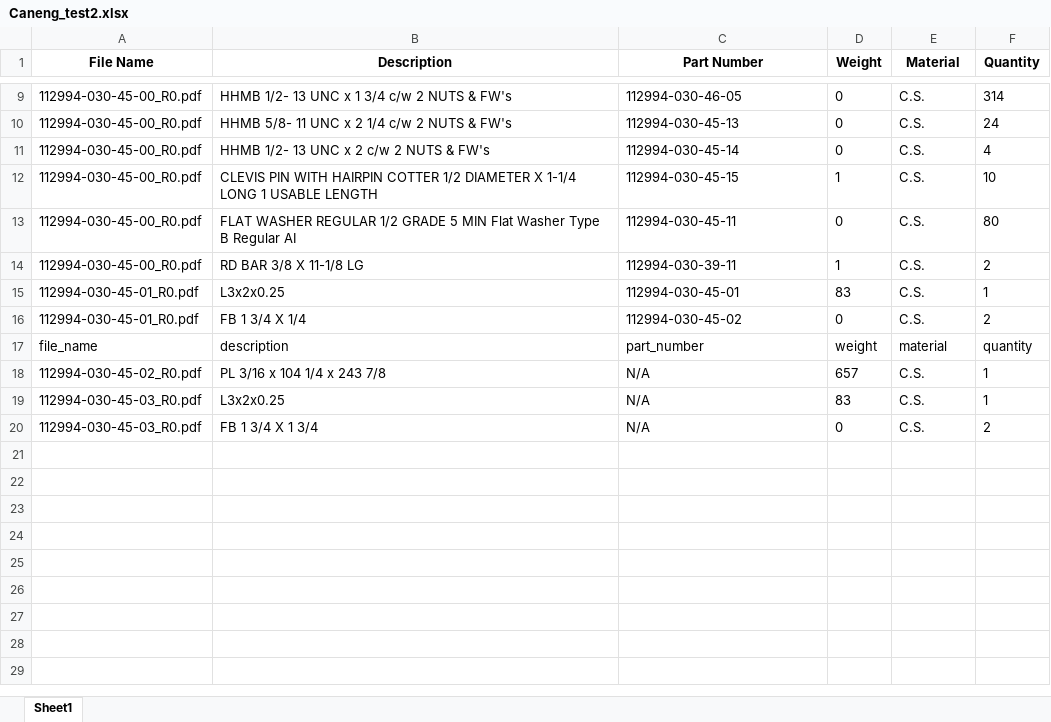
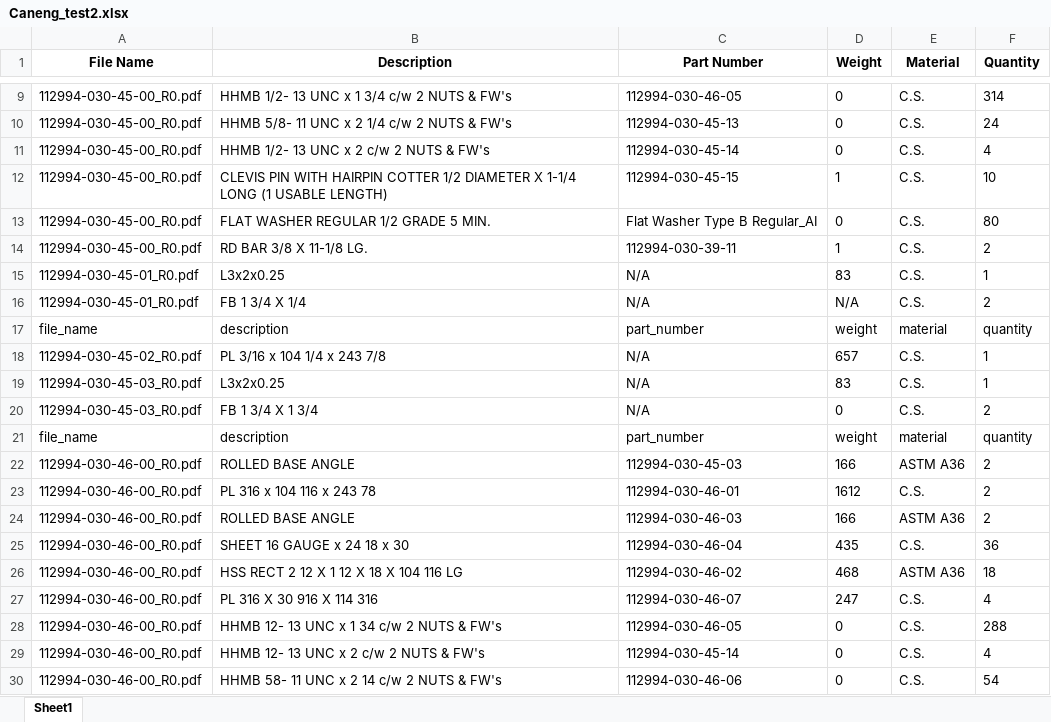
Before and after one commit to nailujMay/pdfdrawing_app, an Excel workbook: Caneng_test2.xlsx, sheet Sheet1, drawn as a sheet; only a part is shown, gaps mark what is left out; values as stored, in another font and other column widths than the file's, no borders; the diff names each change by its address in the sheet, - before the commit and + after, or states it on an @@ line.

```diff
--- a/Caneng_test2.xlsx (sheet Sheet1)
+++ b/Caneng_test2.xlsx (sheet Sheet1)
-B12 (Description): …1-1/4 LONG 1 USABLE LENGTH
+B12 (Description): …1-1/4 LONG (1 USABLE LENGTH)
-B13 (Description): …GRADE 5 MIN Flat Washer Type B Regular AI
+B13 (Description): …GRADE 5 MIN.
-C13 (Part Number): 112994-030-45-11
+C13 (Part Number): Flat Washer Type B Regular_AI
-B14 (Description): RD BAR 3/8 X 11-1/8 LG
+B14 (Description): RD BAR 3/8 X 11-1/8 LG.
-C15 (Part Number): 112994-030-45-01
+C15 (Part Number): N/A
-C16 (Part Number): 112994-030-45-02
+C16 (Part Number): N/A
-D16 (Weight): 0
+D16 (Weight): N/A
+row 21: file_name | description | part_number | weight | material | quantity
+row 22: 112994-030-46-00_R0.pdf | ROLLED BASE ANGLE | 112994-030-45-03 | 166 | ASTM A36 | 2
+row 23: 112994-030-46-00_R0.pdf | PL 316 x 104 116 x 243 78 | 112994-030-46-01 | 1612 | C.S. | 2
+row 24: 112994-030-46-00_R0.pdf | ROLLED BASE ANGLE | 112994-030-46-03 | 166 | ASTM A36 | 2
+row 25: 112994-030-46-00_R0.pdf | SHEET 16 GAUGE x 24 18 x 30 | 112994-030-46-04 | 435 | C.S. | 36
+row 26: 112994-030-46-00_R0.pdf | HSS RECT 2 12 X 1 12 X 18 X 104 116 LG | 112994-030-46-02 | 468 | ASTM A36 | 18
+row 27: 112994-030-46-00_R0.pdf | PL 316 X 30 916 X 114 316 | 112994-030-46-07 | 247 | C.S. | 4
+row 28: 112994-030-46-00_R0.pdf | HHMB 12- 13 UNC x 1 34 c/w 2 NUTS & FW's | 112994-030-46-05 | 0 | C.S. | 288
+row 29: 112994-030-46-00_R0.pdf | HHMB 12- 13 UNC x 2 c/w 2 NUTS & FW's | 112994-030-45-14 | 0 | C.S. | 4
+row 30: 112994-030-46-00_R0.pdf | HHMB 58- 11 UNC x 2 14 c/w 2 NUTS & FW's | 112994-030-46-06 | 0 | C.S. | 54
```
Also changed, not shown: 5 other files.
